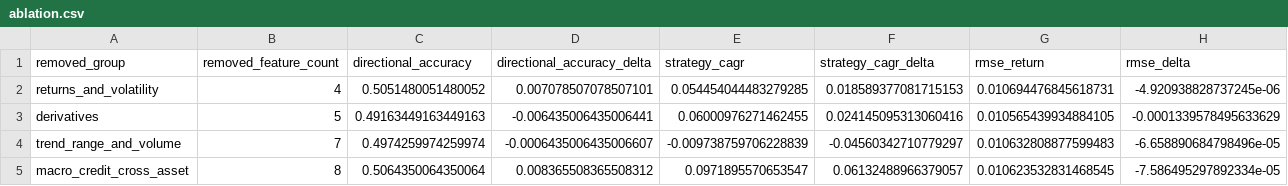
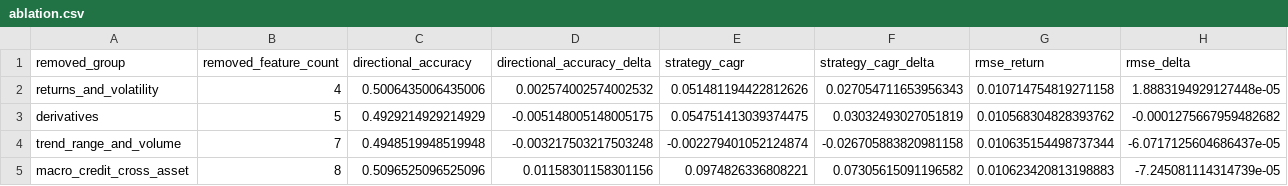
Before and after one commit to rbarrios815/rfup-public-market-signal-lab, a CSV file: docs/data/ablation.csv, drawn as a sheet.

```diff
--- a/docs/data/ablation.csv
+++ b/docs/data/ablation.csv
@@ -1,5 +1,5 @@
 removed_group,removed_feature_count,directional_accuracy,directional_accuracy_delta,strategy_cagr,strategy_cagr_delta,rmse_return,rmse_delta
-returns_and_volatility,4,0.5051480051480052,0.007078507078507101,0.054454044483279285,0.018589377081715153,0.010694476845618731,-4.920938828737245e-06
-derivatives,5,0.49163449163449163,-0.006435006435006441,0.06000976271462455,0.024145095313060416,0.010565439934884105,-0.0001339578495633629
-trend_range_and_volume,7,0.4974259974259974,-0.0006435006435006607,-0.009738759706228839,-0.04560342710779297,0.010632808877599483,-6.658890684798496e-05
-macro_credit_cross_asset,8,0.5064350064350064,0.008365508365508312,0.0971895570653547,0.06132488966379057,0.010623532831468545,-7.586495297892334e-05
+returns_and_volatility,4,0.5006435006435006,0.002574002574002532,0.051481194422812626,0.027054711653956343,0.010714754819271158,1.8883194929127448e-05
+derivatives,5,0.4929214929214929,-0.005148005148005175,0.054751413039374475,0.03032493027051819,0.010568304828393762,-0.0001275667959482682
+trend_range_and_volume,7,0.4948519948519948,-0.003217503217503248,-0.002279401052124874,-0.026705883820981158,0.010635154498737344,-6.0717125604686437e-05
+macro_credit_cross_asset,8,0.5096525096525096,0.01158301158301156,0.0974826336808221,0.07305615091196582,0.010623420813198883,-7.245081114314739e-05
```
Also changed, not shown: docs/data/backtest.csv, docs/data/benchmarks.csv, 5 other files.
